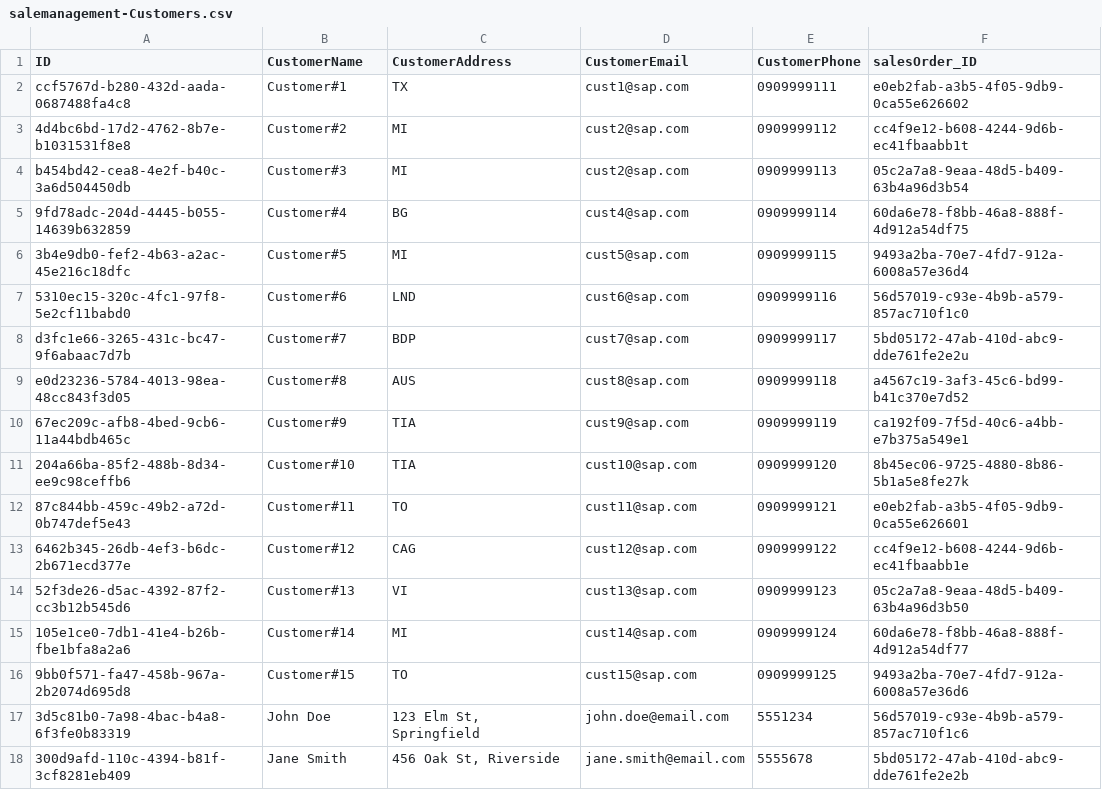
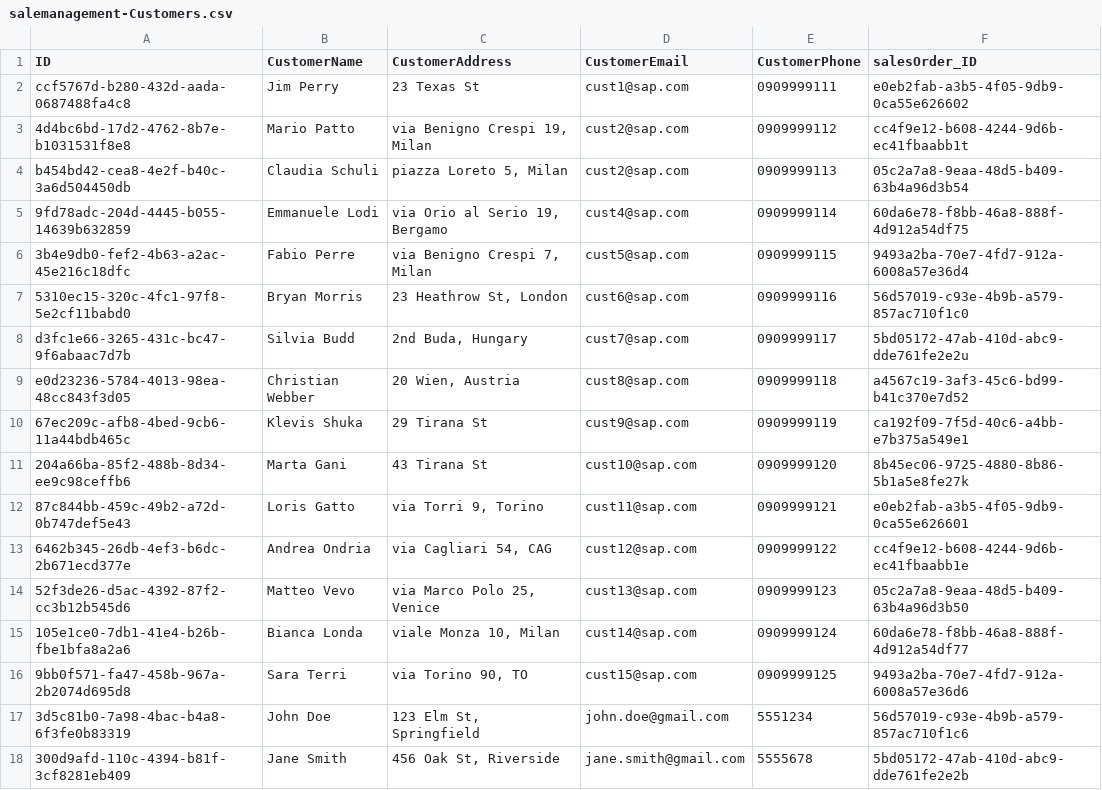
Before and after one commit to a1teomihali/manage_sales_cap, a CSV file: db/data/salemanagement-Customers.csv, drawn as a sheet; only a part is shown; the diff covers the shown part only.

```diff
--- a/db/data/salemanagement-Customers.csv
+++ b/db/data/salemanagement-Customers.csv
@@ -1,18 +1,18 @@
 ID;CustomerName;CustomerAddress;CustomerEmail;CustomerPhone;salesOrder_ID
-ccf5767d-b280-432d-aada-0687488fa4c8;Customer#1;TX;cust1@sap.com;0909999111;e0eb2fab-a3b5-4f05-9db9-0ca55e626602
-4d4bc6bd-17d2-4762-8b7e-b1031531f8e8;Customer#2;MI;cust2@sap.com;0909999112;cc4f9e12-b608-4244-9d6b-ec41fbaabb1t
-b454bd42-cea8-4e2f-b40c-3a6d504450db;Customer#3;MI;cust2@sap.com;0909999113;05c2a7a8-9eaa-48d5-b409-63b4a96d3b54
-9fd78adc-204d-4445-b055-14639b632859;Customer#4;BG;cust4@sap.com;0909999114;60da6e78-f8bb-46a8-888f-4d912a54df75
-3b4e9db0-fef2-4b63-a2ac-45e216c18dfc;Customer#5;MI;cust5@sap.com;0909999115;9493a2ba-70e7-4fd7-912a-6008a57e36d4
-5310ec15-320c-4fc1-97f8-5e2cf11babd0;Customer#6;LND;cust6@sap.com;0909999116;56d57019-c93e-4b9b-a579-857ac710f1c0
-d3fc1e66-3265-431c-bc47-9f6abaac7d7b;Customer#7;BDP;cust7@sap.com;0909999117;5bd05172-47ab-410d-abc9-dde761fe2e2u
-e0d23236-5784-4013-98ea-48cc843f3d05;Customer#8;AUS;cust8@sap.com;0909999118;a4567c19-3af3-45c6-bd99-b41c370e7d52
-67ec209c-afb8-4bed-9cb6-11a44bdb465c;Customer#9;TIA;cust9@sap.com;0909999119;ca192f09-7f5d-40c6-a4bb-e7b375a549e1
-204a66ba-85f2-488b-8d34-ee9c98ceffb6;Customer#10;TIA;cust10@sap.com;0909999120;8b45ec06-9725-4880-8b86-5b1a5e8fe27k
-87c844bb-459c-49b2-a72d-0b747def5e43;Customer#11;TO;cust11@sap.com;0909999121;e0eb2fab-a3b5-4f05-9db9-0ca55e626601
-6462b345-26db-4ef3-b6dc-2b671ecd377e;Customer#12;CAG;cust12@sap.com;0909999122;cc4f9e12-b608-4244-9d6b-ec41fbaabb1e
-52f3de26-d5ac-4392-87f2-cc3b12b545d6;Customer#13;VI;cust13@sap.com;0909999123;05c2a7a8-9eaa-48d5-b409-63b4a96d3b50
-105e1ce0-7db1-41e4-b26b-fbe1bfa8a2a6;Customer#14;MI;cust14@sap.com;0909999124;60da6e78-f8bb-46a8-888f-4d912a54df77
-9bb0f571-fa47-458b-967a-2b2074d695d8;Customer#15;TO;cust15@sap.com;0909999125;9493a2ba-70e7-4fd7-912a-6008a57e36d6
-3d5c81b0-7a98-4bac-b4a8-6f3fe0b83319;John Doe;123 Elm St, Springfield;john.doe@email.com;5551234;56d57019-c93e-4b9b-a579-857ac710f1c6
-300d9afd-110c-4394-b81f-3cf8281eb409;Jane Smith;456 Oak St, Riverside;jane.smith@email.com;5555678;5bd05172-47ab-410d-abc9-dde761fe2e2b
+ccf5767d-b280-432d-aada-0687488fa4c8;Jim Perry;23 Texas St;cust1@sap.com;0909999111;e0eb2fab-a3b5-4f05-9db9-0ca55e626602
+4d4bc6bd-17d2-4762-8b7e-b1031531f8e8;Mario Patto;via Benigno Crespi 19, Milan;cust2@sap.com;0909999112;cc4f9e12-b608-4244-9d6b-ec41fbaabb1t
+b454bd42-cea8-4e2f-b40c-3a6d504450db;Claudia Schuli;piazza Loreto 5, Milan;cust2@sap.com;0909999113;05c2a7a8-9eaa-48d5-b409-63b4a96d3b54
+9fd78adc-204d-4445-b055-14639b632859;Emmanuele Lodi;via Orio al Serio 19, Bergamo;cust4@sap.com;0909999114;60da6e78-f8bb-46a8-888f-4d912a54df75
+3b4e9db0-fef2-4b63-a2ac-45e216c18dfc;Fabio Perre;via Benigno Crespi 7, Milan;cust5@sap.com;0909999115;9493a2ba-70e7-4fd7-912a-6008a57e36d4
+5310ec15-320c-4fc1-97f8-5e2cf11babd0;Bryan Morris;23 Heathrow St, London;cust6@sap.com;0909999116;56d57019-c93e-4b9b-a579-857ac710f1c0
+d3fc1e66-3265-431c-bc47-9f6abaac7d7b;Silvia Budd;2nd Buda, Hungary;cust7@sap.com;0909999117;5bd05172-47ab-410d-abc9-dde761fe2e2u
+e0d23236-5784-4013-98ea-48cc843f3d05;Christian Webber;20 Wien, Austria;cust8@sap.com;0909999118;a4567c19-3af3-45c6-bd99-b41c370e7d52
+67ec209c-afb8-4bed-9cb6-11a44bdb465c;Klevis Shuka;29 Tirana St;cust9@sap.com;0909999119;ca192f09-7f5d-40c6-a4bb-e7b375a549e1
+204a66ba-85f2-488b-8d34-ee9c98ceffb6;Marta Gani;43 Tirana St;cust10@sap.com;0909999120;8b45ec06-9725-4880-8b86-5b1a5e8fe27k
+87c844bb-459c-49b2-a72d-0b747def5e43;Loris Gatto;via Torri 9, Torino;cust11@sap.com;0909999121;e0eb2fab-a3b5-4f05-9db9-0ca55e626601
+6462b345-26db-4ef3-b6dc-2b671ecd377e;Andrea Ondria;via Cagliari 54, CAG;cust12@sap.com;0909999122;cc4f9e12-b608-4244-9d6b-ec41fbaabb1e
+52f3de26-d5ac-4392-87f2-cc3b12b545d6;Matteo Vevo;via Marco Polo 25, Venice;cust13@sap.com;0909999123;05c2a7a8-9eaa-48d5-b409-63b4a96d3b50
+105e1ce0-7db1-41e4-b26b-fbe1bfa8a2a6;Bianca Londa;viale Monza 10, Milan;cust14@sap.com;0909999124;60da6e78-f8bb-46a8-888f-4d912a54df77
+9bb0f571-fa47-458b-967a-2b2074d695d8;Sara Terri;via Torino 90, TO;cust15@sap.com;0909999125;9493a2ba-70e7-4fd7-912a-6008a57e36d6
+3d5c81b0-7a98-4bac-b4a8-6f3fe0b83319;John Doe;123 Elm St, Springfield;john.doe@gmail.com;5551234;56d57019-c93e-4b9b-a579-857ac710f1c6
+300d9afd-110c-4394-b81f-3cf8281eb409;Jane Smith;456 Oak St, Riverside;jane.smith@gmail.com;5555678;5bd05172-47ab-410d-abc9-dde761fe2e2b
```
Also changed, not shown: 4 removed rows and 14 edited cells elsewhere in this file, db/data/salemanagement-SalesOrder.csv, 3 other files.
